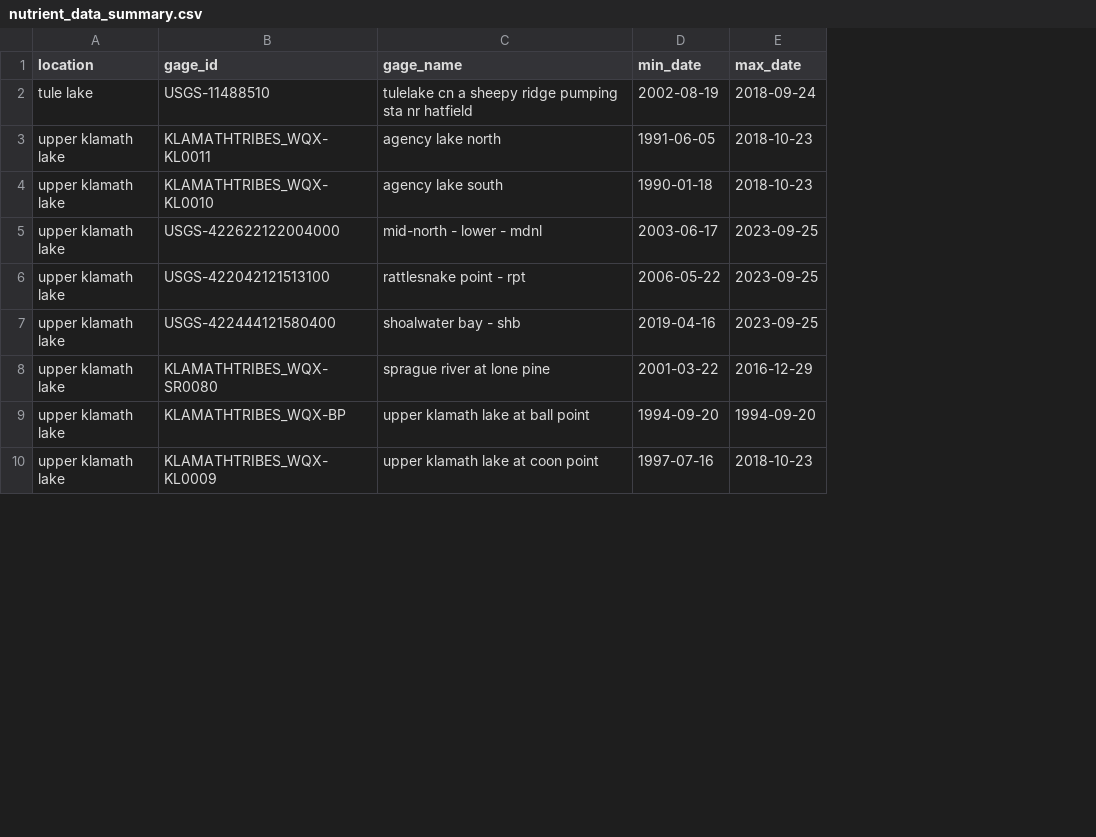
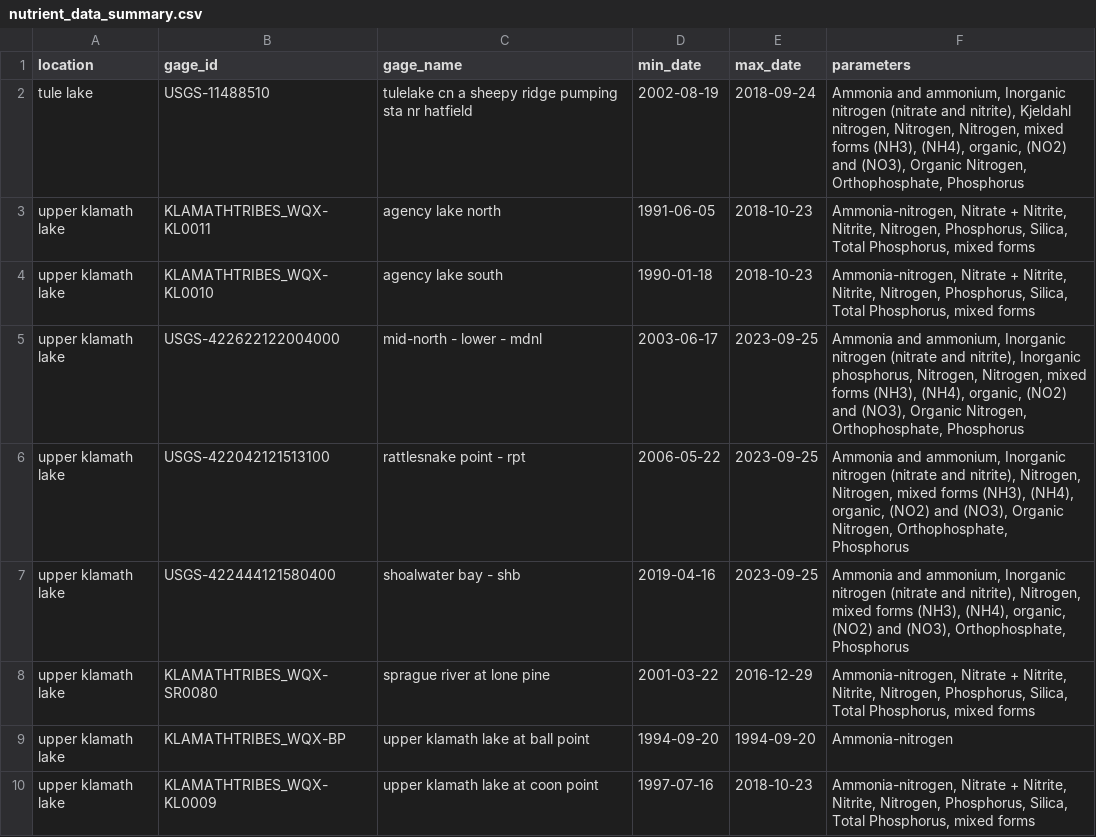
Before and after one commit to Klamath-SDM/klamathWaterData, a CSV file: data-raw/data-exploration/nutrient_data_summary.csv, drawn as a sheet; only a part is shown; the diff names each change by its address in the sheet, - before the commit and + after, or states it on an @@ line.

Commit message:
adds parameters to nutrient summary table

```diff
--- a/data-raw/data-exploration/nutrient_data_summary.csv
+++ b/data-raw/data-exploration/nutrient_data_summary.csv
+column F (parameters), rows 2-10: Ammonia and ammonium, Inorganic nitrogen (nitrate and nitrite), Kjeldahl nitrogen, Nitrogen, Nitrogen, mixed forms (NH3), (NH4), organic, (NO2) and (NO3), Organic Nitrogen, Orthophosphate, Phosphorus | Ammonia-nitrogen, Nitrate + Nitrite, Nitrite, Nitrogen, Phosphorus, Silica, Total Phosphorus, mixed forms | Ammonia-nitrogen, Nitrate + Nitrite, Nitrite, Nitrogen, Phosphorus, Silica, Total Phosphorus, mixed forms | Ammonia and ammonium, Inorganic nitrogen (nitrate and nitrite), Inorganic phosphorus, Nitrogen, Nitrogen, mixed forms (NH3), (NH4), organic, (NO2) and (NO3), Organic Nitrogen, Orthophosphate, Phosphorus | Ammonia and ammonium, Inorganic nitrogen (nitrate and nitrite), Nitrogen, Nitrogen, mixed forms (NH3), (NH4), organic, (NO2) and (NO3), Organic Nitrogen, Orthophosphate, Phosphorus | Ammonia and ammonium, Inorganic nitrogen (nitrate and nitrite), Nitrogen, mixed forms (NH3), (NH4), organic, (NO2) and (NO3), Orthophosphate, Phosphorus | Ammonia-nitrogen, Nitrate + Nitrite, Nitrite, Nitrogen, Phosphorus, Silica, Total Phosphorus, mixed forms | Ammonia-nitrogen | Ammonia-nitrogen, Nitrate + Nitrite, Nitrite, Nitrogen, Phosphorus, Silica, Total Phosphorus, mixed forms
```
Also changed, not shown: 6 other files.
